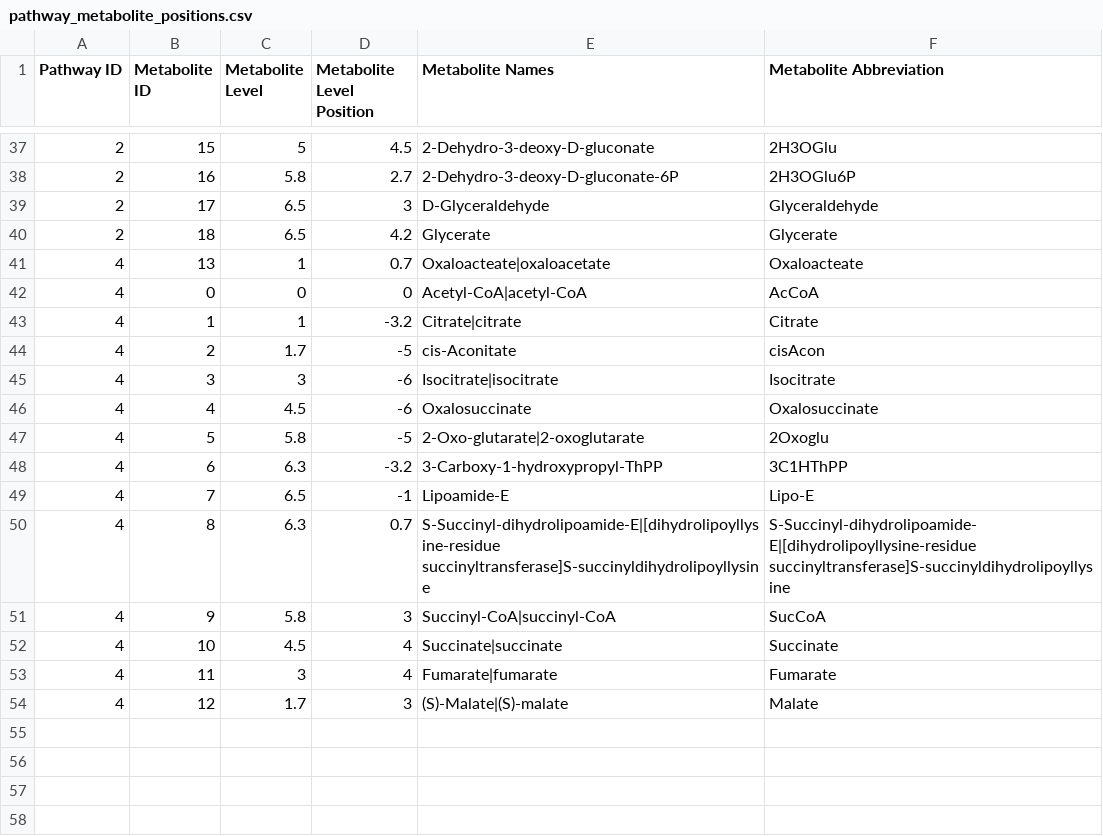
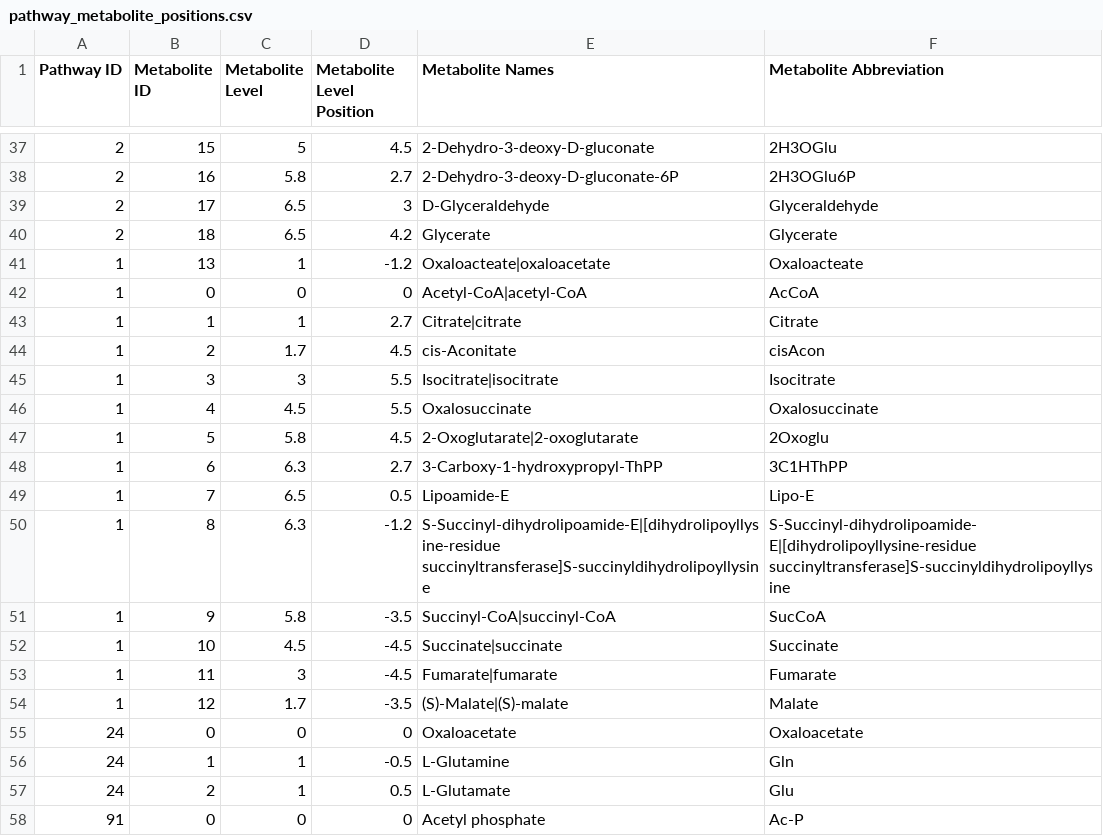
Before and after one commit to jimkell/mostSandbox, a CSV file: pathway_metabolite_positions.csv, drawn as a sheet; only a part is shown, gaps mark what is left out; the diff covers the shown part only.

```diff
--- a/pathway_metabolite_positions.csv
+++ b/pathway_metabolite_positions.csv
@@ -40,15 +40,19 @@ Pathway ID,Metabolite ID,Metabolite Level,Metabolite Level Position,Metabolite N
 2,18,6.5,4.2,Glycerate,Glycerate
-4,13,1,0.7,Oxaloacteate|oxaloacetate,Oxaloacteate
-4,0,0,0,Acetyl-CoA|acetyl-CoA,AcCoA
-4,1,1,-3.2,Citrate|citrate,Citrate
-4,2,1.7,-5,cis-Aconitate,cisAcon
-4,3,3,-6,Isocitrate|isocitrate,Isocitrate
-4,4,4.5,-6,Oxalosuccinate,Oxalosuccinate
-4,5,5.8,-5,2-Oxo-glutarate|2-oxoglutarate,2Oxoglu
-4,6,6.3,-3.2,3-Carboxy-1-hydroxypropyl-ThPP,3C1HThPP
-4,7,6.5,-1,Lipoamide-E,Lipo-E
-4,8,6.3,0.7,S-Succinyl-dihydrolipoamide-E|[dihydrolipoyllysine-residue succinyltransferase]S-succinyldihydrolipoyllysine,S-Succinyl-dihydrolipoamide-E|[dihydrolipoyllysine-residue succinyltransferase]S-succinyldihydrolipoyllysine
-4,9,5.8,3,Succinyl-CoA|succinyl-CoA,SucCoA
-4,10,4.5,4,Succinate|succinate,Succinate
-4,11,3,4,Fumarate|fumarate,Fumarate
-4,12,1.7,3,(S)-Malate|(S)-malate,Malate
+1,13,1,-1.2,Oxaloacteate|oxaloacetate,Oxaloacteate
+1,0,0,0,Acetyl-CoA|acetyl-CoA,AcCoA
+1,1,1,2.7,Citrate|citrate,Citrate
+1,2,1.7,4.5,cis-Aconitate,cisAcon
+1,3,3,5.5,Isocitrate|isocitrate,Isocitrate
+1,4,4.5,5.5,Oxalosuccinate,Oxalosuccinate
+1,5,5.8,4.5,2-Oxoglutarate|2-oxoglutarate,2Oxoglu
+1,6,6.3,2.7,3-Carboxy-1-hydroxypropyl-ThPP,3C1HThPP
+1,7,6.5,0.5,Lipoamide-E,Lipo-E
+1,8,6.3,-1.2,S-Succinyl-dihydrolipoamide-E|[dihydrolipoyllysine-residue succinyltransferase]S-succinyldihydrolipoyllysine,S-Succinyl-dihydrolipoamide-E|[dihydrolipoyllysine-residue succinyltransferase]S-succinyldihydrolipoyllysine
+1,9,5.8,-3.5,Succinyl-CoA|succinyl-CoA,SucCoA
+1,10,4.5,-4.5,Succinate|succinate,Succinate
+1,11,3,-4.5,Fumarate|fumarate,Fumarate
+1,12,1.7,-3.5,(S)-Malate|(S)-malate,Malate
+24,0,0,0,Oxaloacetate,Oxaloacetate
+24,1,1,-0.5,L-Glutamine,Gln
+24,2,1,0.5,L-Glutamate,Glu
+91,0,0,0,Acetyl phosphate,Ac-P
```
Also changed, not shown: 28 edited cells elsewhere in this file, pathway_connections.csv, pathway_reactions.csv, 5 other files.
